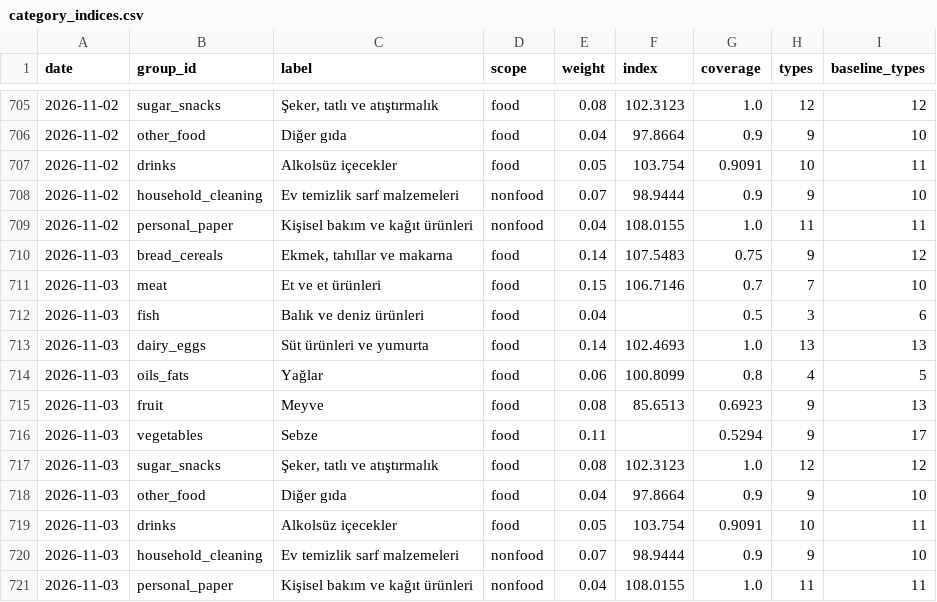
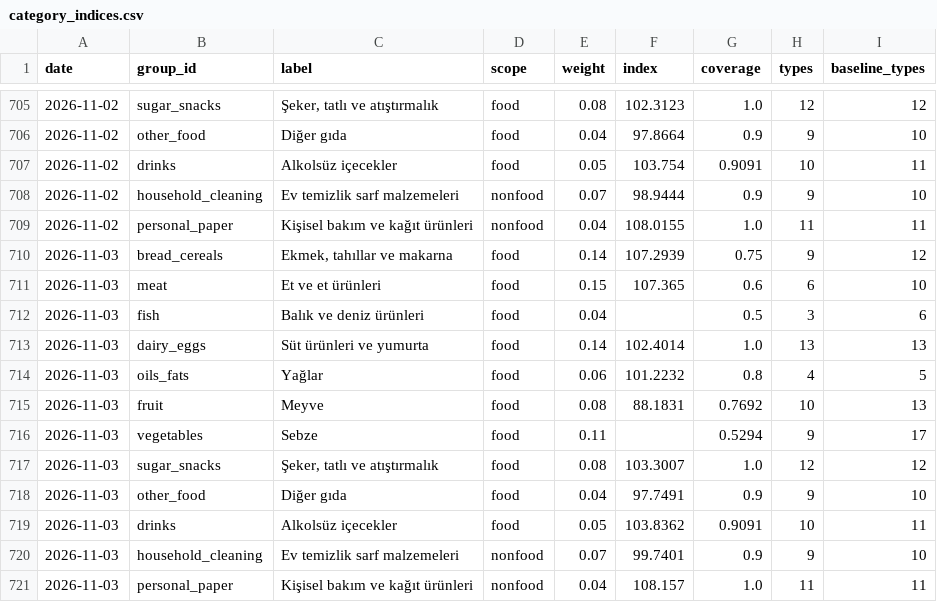
Before and after one commit to onurcan-b/acik-sepet, a CSV file: data/v0.4/category_indices.csv, drawn as a sheet; only a part is shown, gaps mark what is left out.

```diff
--- a/data/v0.4/category_indices.csv
+++ b/data/v0.4/category_indices.csv
@@ -709,13 +709,13 @@ date,group_id,label,scope,weight,index,coverage,types,baseline_types
 2026-11-02,personal_paper,Kişisel bakım ve kağıt ürünleri,nonfood,0.04,108.0155,1.0,11,11
-2026-11-03,bread_cereals,"Ekmek, tahıllar ve makarna",food,0.14,107.5483,0.75,9,12
-2026-11-03,meat,Et ve et ürünleri,food,0.15,106.7146,0.7,7,10
+2026-11-03,bread_cereals,"Ekmek, tahıllar ve makarna",food,0.14,107.2939,0.75,9,12
+2026-11-03,meat,Et ve et ürünleri,food,0.15,107.365,0.6,6,10
 2026-11-03,fish,Balık ve deniz ürünleri,food,0.04,,0.5,3,6
-2026-11-03,dairy_eggs,Süt ürünleri ve yumurta,food,0.14,102.4693,1.0,13,13
-2026-11-03,oils_fats,Yağlar,food,0.06,100.8099,0.8,4,5
-2026-11-03,fruit,Meyve,food,0.08,85.6513,0.6923,9,13
+2026-11-03,dairy_eggs,Süt ürünleri ve yumurta,food,0.14,102.4014,1.0,13,13
+2026-11-03,oils_fats,Yağlar,food,0.06,101.2232,0.8,4,5
+2026-11-03,fruit,Meyve,food,0.08,88.1831,0.7692,10,13
 2026-11-03,vegetables,Sebze,food,0.11,,0.5294,9,17
-2026-11-03,sugar_snacks,"Şeker, tatlı ve atıştırmalık",food,0.08,102.3123,1.0,12,12
-2026-11-03,other_food,Diğer gıda,food,0.04,97.8664,0.9,9,10
-2026-11-03,drinks,Alkolsüz içecekler,food,0.05,103.754,0.9091,10,11
-2026-11-03,household_cleaning,Ev temizlik sarf malzemeleri,nonfood,0.07,98.9444,0.9,9,10
-2026-11-03,personal_paper,Kişisel bakım ve kağıt ürünleri,nonfood,0.04,108.0155,1.0,11,11
+2026-11-03,sugar_snacks,"Şeker, tatlı ve atıştırmalık",food,0.08,103.3007,1.0,12,12
+2026-11-03,other_food,Diğer gıda,food,0.04,97.7491,0.9,9,10
+2026-11-03,drinks,Alkolsüz içecekler,food,0.05,103.8362,0.9091,10,11
+2026-11-03,household_cleaning,Ev temizlik sarf malzemeleri,nonfood,0.07,99.7401,0.9,9,10
+2026-11-03,personal_paper,Kişisel bakım ve kağıt ürünleri,nonfood,0.04,108.157,1.0,11,11
```
Also changed, not shown: data/v0.4/index.csv, data/v0.4/type_indices.csv, 19 other files.
